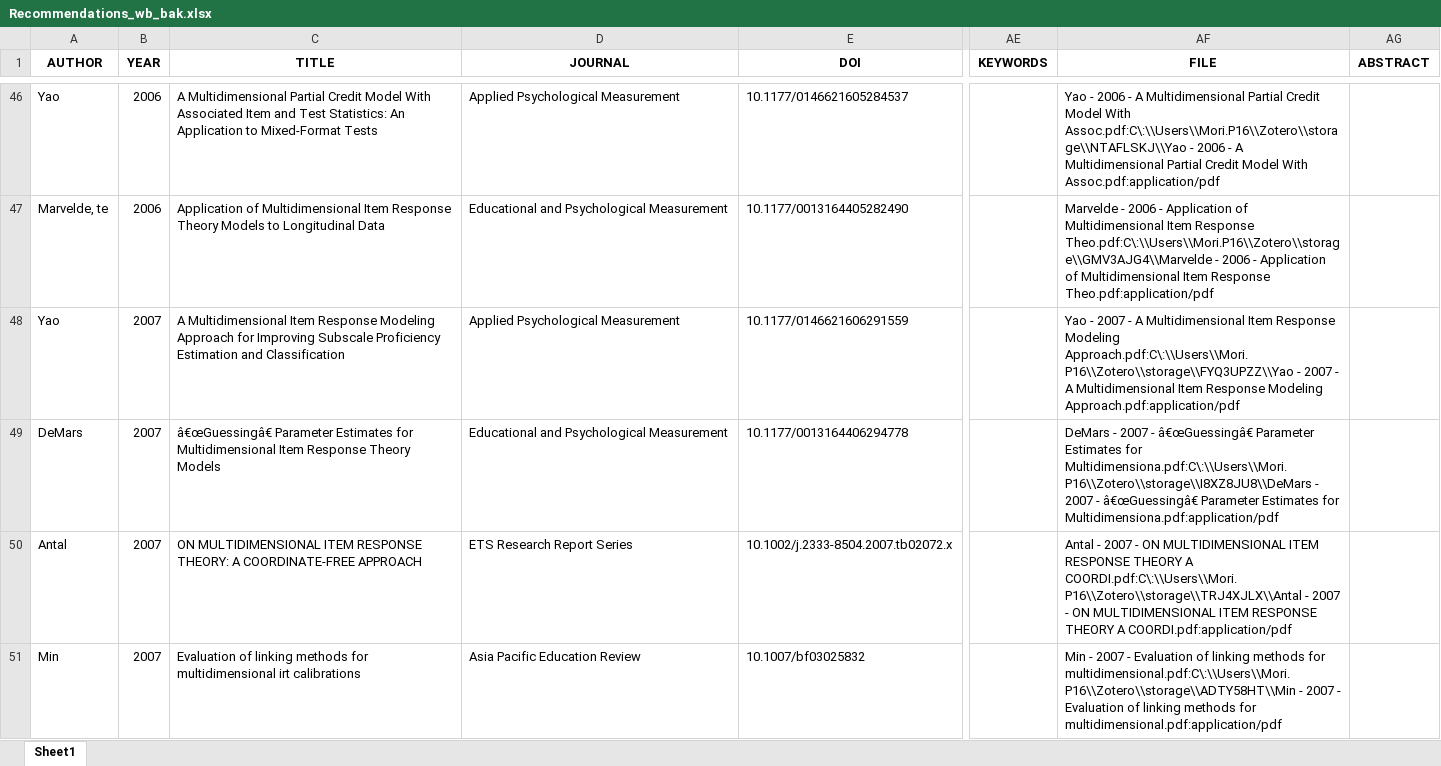
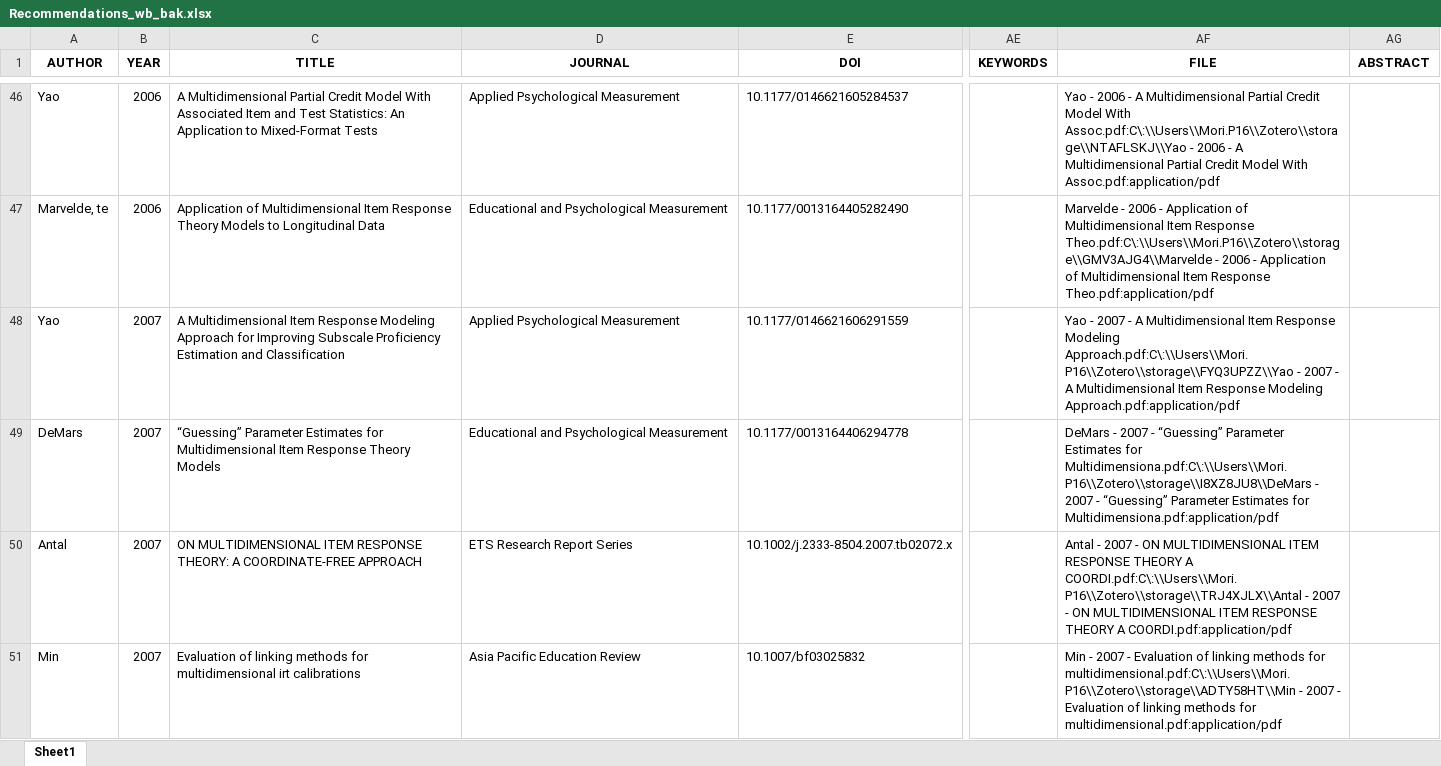
Before and after one commit to DaniMori/mirt-parameters, an Excel workbook: output/citation_gecko/Recommendations_wb_bak.xlsx, sheet Sheet1, drawn as a sheet; only a part is shown, gaps mark what is left out; values as stored, in another font and other column widths than the file's, no borders; the diff covers the shown part only; the diff names each change by its address in the sheet, - before the commit and + after, or states it on an @@ line.

```diff
--- a/output/citation_gecko/Recommendations_wb_bak.xlsx (sheet Sheet1)
+++ b/output/citation_gecko/Recommendations_wb_bak.xlsx (sheet Sheet1)
-C49 (TITLE): â€œGuessingâ€ Parameter Estimates…
+C49 (TITLE): “Guessing” Parameter Estimates…
-AF49 (FILE): …2007 - â€œGuessingâ€ Parameter Estimates for Multidimensiona.pdf:C\:\\Users\\Mori.P16\\Zotero\\storage\\I8XZ8JU8\\DeMars - 2007 - â€œGuessingâ€ Parameter Estimates…
+AF49 (FILE): …2007 - “Guessing” Parameter Estimates for Multidimensiona.pdf:C\:\\Users\\Mori.P16\\Zotero\\storage\\I8XZ8JU8\\DeMars - 2007 - “Guessing” Parameter Estimates…
```
Also changed, not shown: 21 edited cells elsewhere in this sheet, 1 other file.
